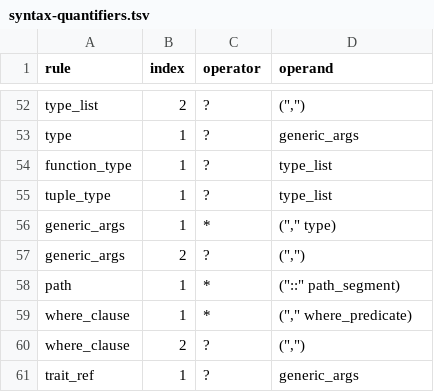
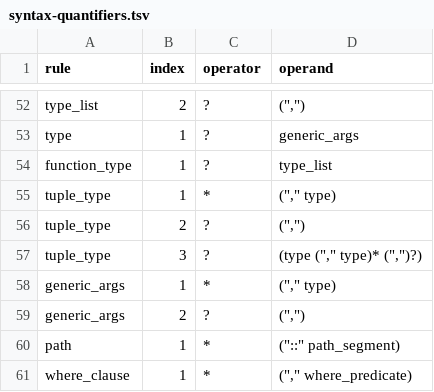
Before and after one commit to kagari-lang/kagari, a TSV file: docs/syntax-quantifiers.tsv, drawn as a sheet; only a part is shown, gaps mark what is left out; the shorter side is filled out with more unchanged rows.

```diff
--- a/docs/syntax-quantifiers.tsv
+++ b/docs/syntax-quantifiers.tsv
@@ -54,3 +54,5 @@ type	1	?	generic_args
 function_type	1	?	type_list
-tuple_type	1	?	type_list
+tuple_type	1	*	("," type)
+tuple_type	2	?	(",")
+tuple_type	3	?	(type ("," type)* (",")?)
 generic_args	1	*	("," type)
```
Also changed, not shown: docs/syntax-branches.tsv, docs/syntax-coverage.tsv, 10 other files.
